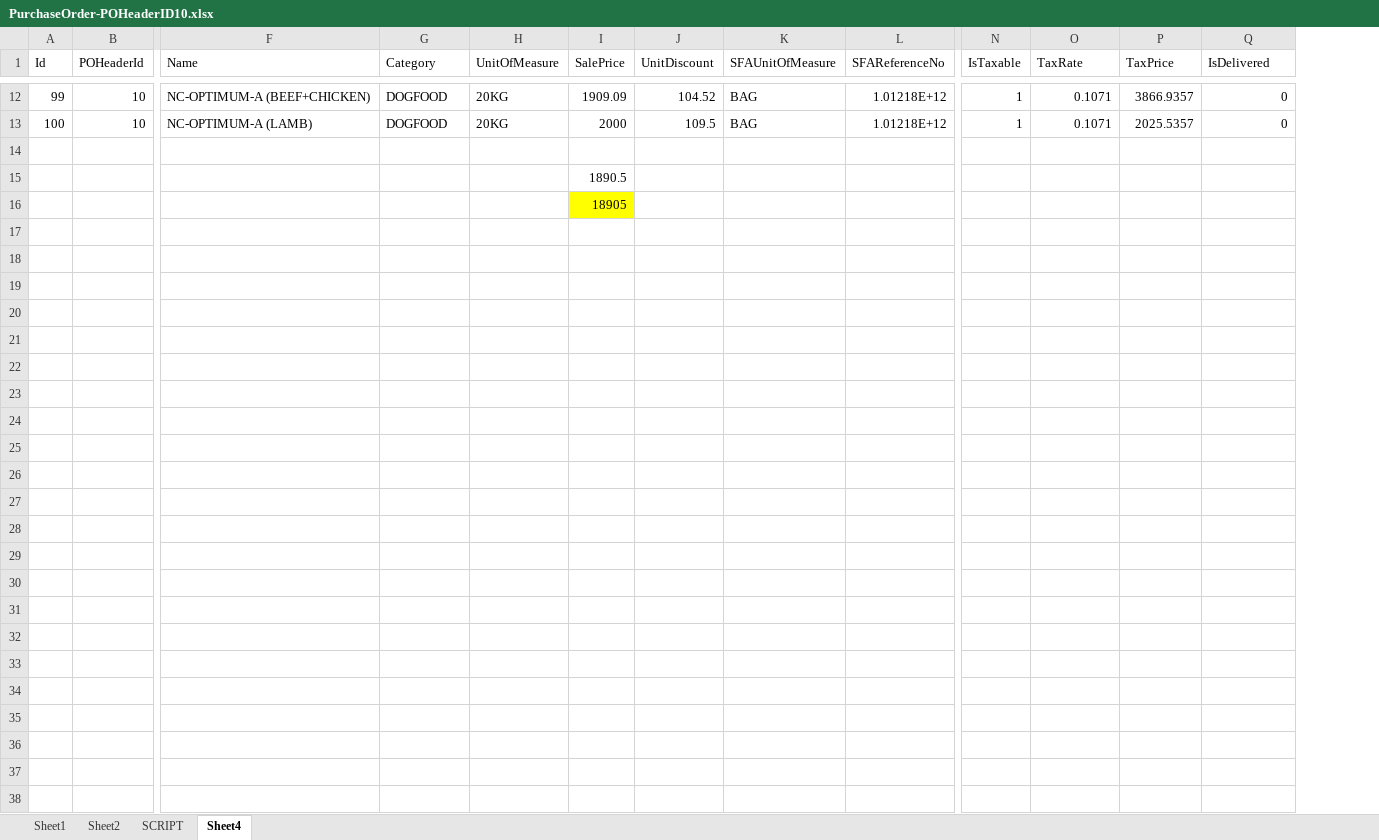
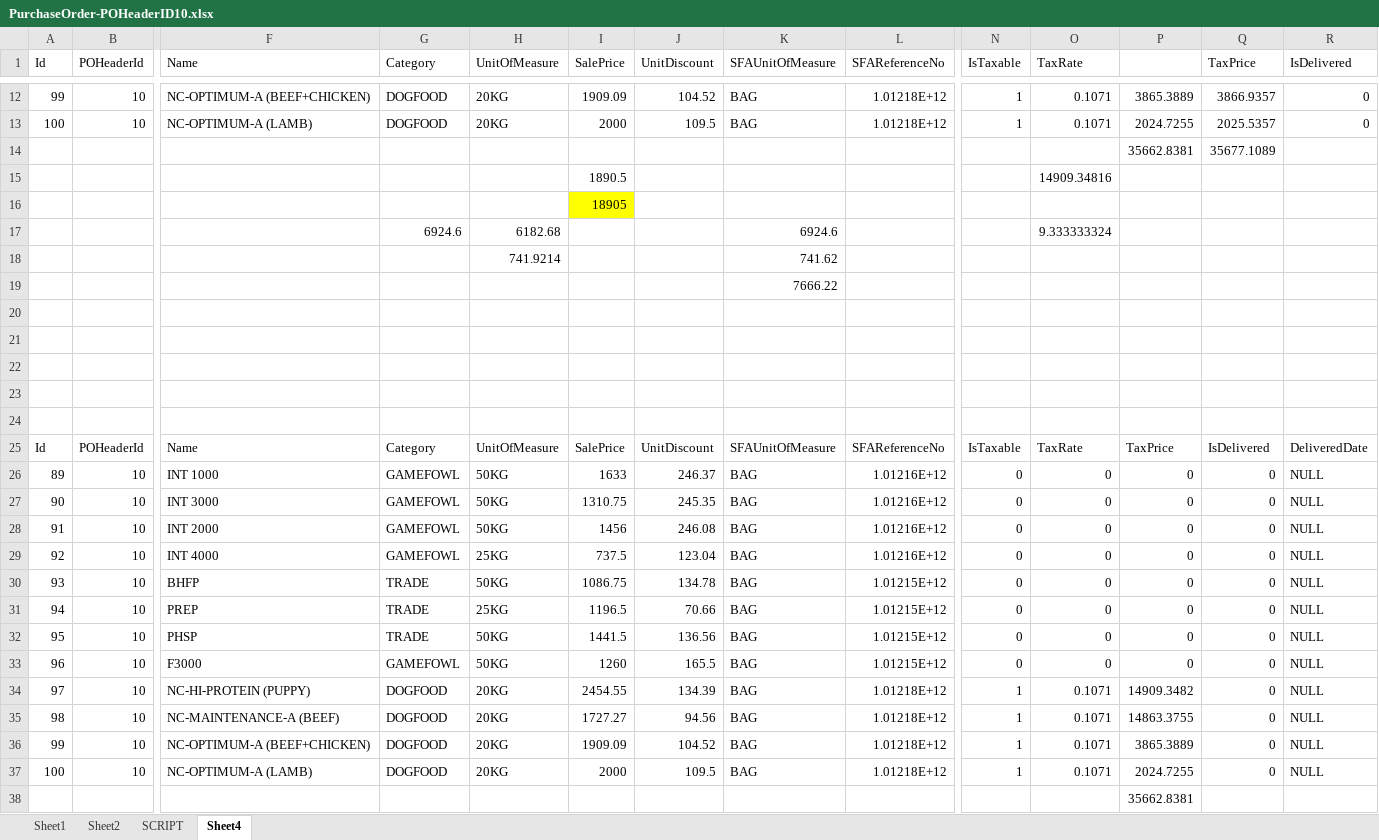
Before and after one commit to jimmy003/ProjectYuan-WMS, an Excel workbook: Solution.FC2J/MasterData/PurchaseOrder-POHeaderID10.xlsx, sheet Sheet4, drawn as a sheet; only a part is shown, gaps mark what is left out; values as stored, in another font and other column widths than the file's, no borders; addresses are those after the commit; rows hold the shown columns only; the diff names each change by its address in the sheet, - before the commit and + after, or states it on an @@ line.

```diff
--- a/Solution.FC2J/MasterData/PurchaseOrder-POHeaderID10.xlsx (sheet Sheet4)
+++ b/Solution.FC2J/MasterData/PurchaseOrder-POHeaderID10.xlsx (sheet Sheet4)
+column P, rows 12-13: 3865.3889 | 2024.7255
+row 14:  |  |  |  |  |  |  |  |  |  |  | 35662.8381 | 35677.1089
+row 15:  |  |  |  |  | 1890.5 |  |  |  |  | 14909.34816
+row 16:  |  |  |  |  | 18905
+row 17:  |  |  | 6924.6 | 6182.68 |  |  | 6924.6 |  |  | 9.333333324
+row 18:  |  |  |  | 741.9214 |  |  | 741.62
+row 19:  |  |  |  |  |  |  | 7666.22
-I21 (SalePrice): 1890.5
+I21 (SalePrice): (empty)
-I22 (SalePrice): 18905
+I22 (SalePrice): (empty)
-I22 fill: #FFFF00
+I22 fill: none
+row 23: (empty)
+row 24: (empty)
+row 25: Id | POHeaderId | Name | Category | UnitOfMeasure | SalePrice | UnitDiscount | SFAUnitOfMeasure | SFAReferenceNo | IsTaxable | TaxRate | TaxPrice | IsDelivered | DeliveredDate
+row 26: 89 | 10 | INT 1000 | GAMEFOWL | 50KG | 1633 | 246.37 | BAG | 1.01216E+12 | 0 | 0 | 0 | 0 | NULL
+row 27: 90 | 10 | INT 3000 | GAMEFOWL | 50KG | 1310.75 | 245.35 | BAG | 1.01216E+12 | 0 | 0 | 0 | 0 | NULL
+row 28: 91 | 10 | INT 2000 | GAMEFOWL | 50KG | 1456 | 246.08 | BAG | 1.01216E+12 | 0 | 0 | 0 | 0 | NULL
+row 29: 92 | 10 | INT 4000 | GAMEFOWL | 25KG | 737.5 | 123.04 | BAG | 1.01216E+12 | 0 | 0 | 0 | 0 | NULL
+row 30: 93 | 10 | BHFP | TRADE | 50KG | 1086.75 | 134.78 | BAG | 1.01215E+12 | 0 | 0 | 0 | 0 | NULL
+row 31: 94 | 10 | PREP | TRADE | 25KG | 1196.5 | 70.66 | BAG | 1.01215E+12 | 0 | 0 | 0 | 0 | NULL
+row 32: 95 | 10 | PHSP | TRADE | 50KG | 1441.5 | 136.56 | BAG | 1.01215E+12 | 0 | 0 | 0 | 0 | NULL
+row 33: 96 | 10 | F3000 | GAMEFOWL | 50KG | 1260 | 165.5 | BAG | 1.01215E+12 | 0 | 0 | 0 | 0 | NULL
+row 34: 97 | 10 | NC-HI-PROTEIN (PUPPY) | DOGFOOD | 20KG | 2454.55 | 134.39 | BAG | 1.01218E+12 | 1 | 0.1071 | 14909.3482 | 0 | NULL
+row 35: 98 | 10 | NC-MAINTENANCE-A (BEEF) | DOGFOOD | 20KG | 1727.27 | 94.56 | BAG | 1.01218E+12 | 1 | 0.1071 | 14863.3755 | 0 | NULL
+row 36: 99 | 10 | NC-OPTIMUM-A (BEEF+CHICKEN) | DOGFOOD | 20KG | 1909.09 | 104.52 | BAG | 1.01218E+12 | 1 | 0.1071 | 3865.3889 | 0 | NULL
+row 37: 100 | 10 | NC-OPTIMUM-A (LAMB) | DOGFOOD | 20KG | 2000 | 109.5 | BAG | 1.01218E+12 | 1 | 0.1071 | 2024.7255 | 0 | NULL
+row 38:  |  |  |  |  |  |  |  |  |  |  | 35662.8381
```
Also changed, not shown: sheet SCRIPT, 8 other files.
